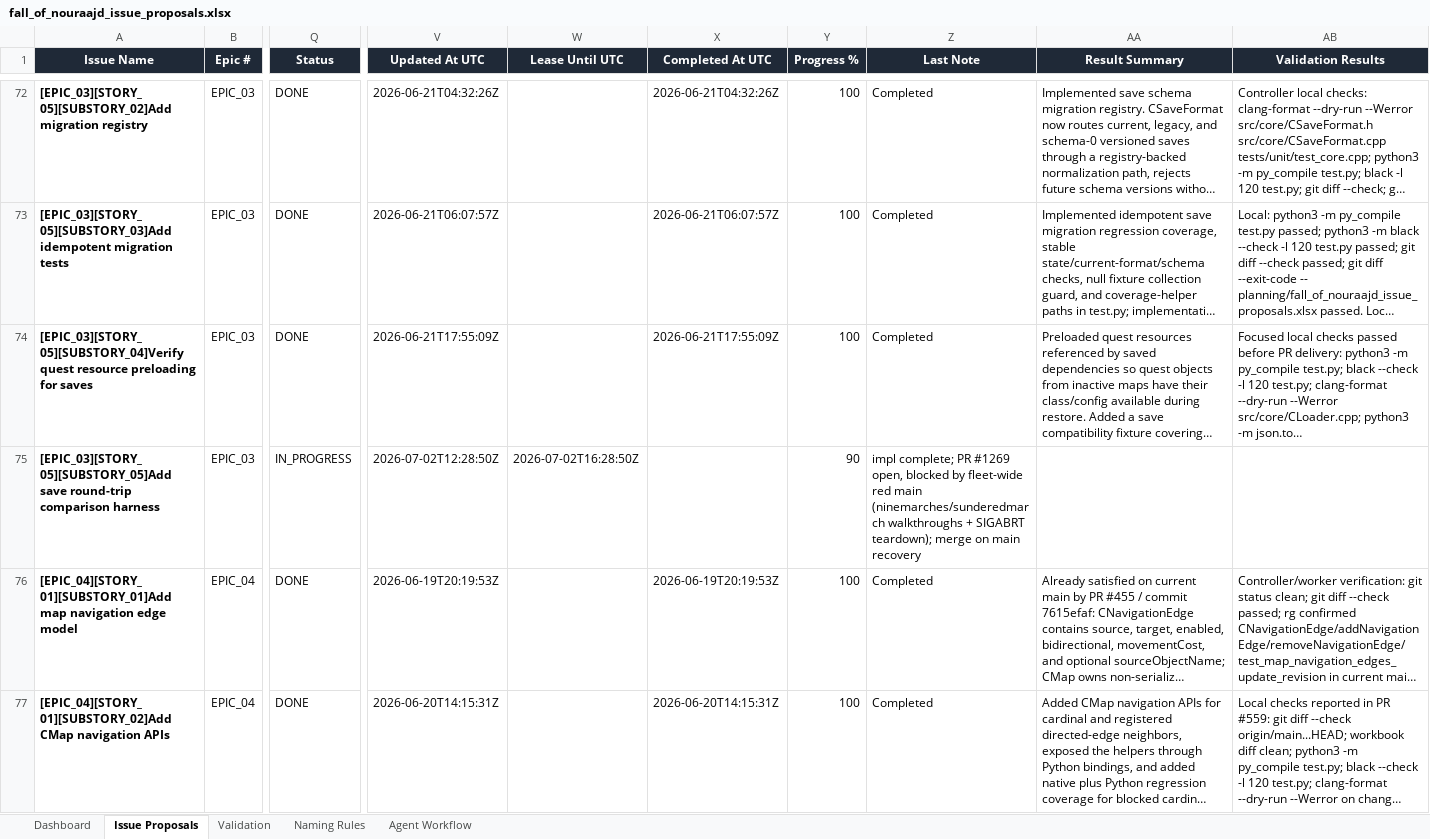
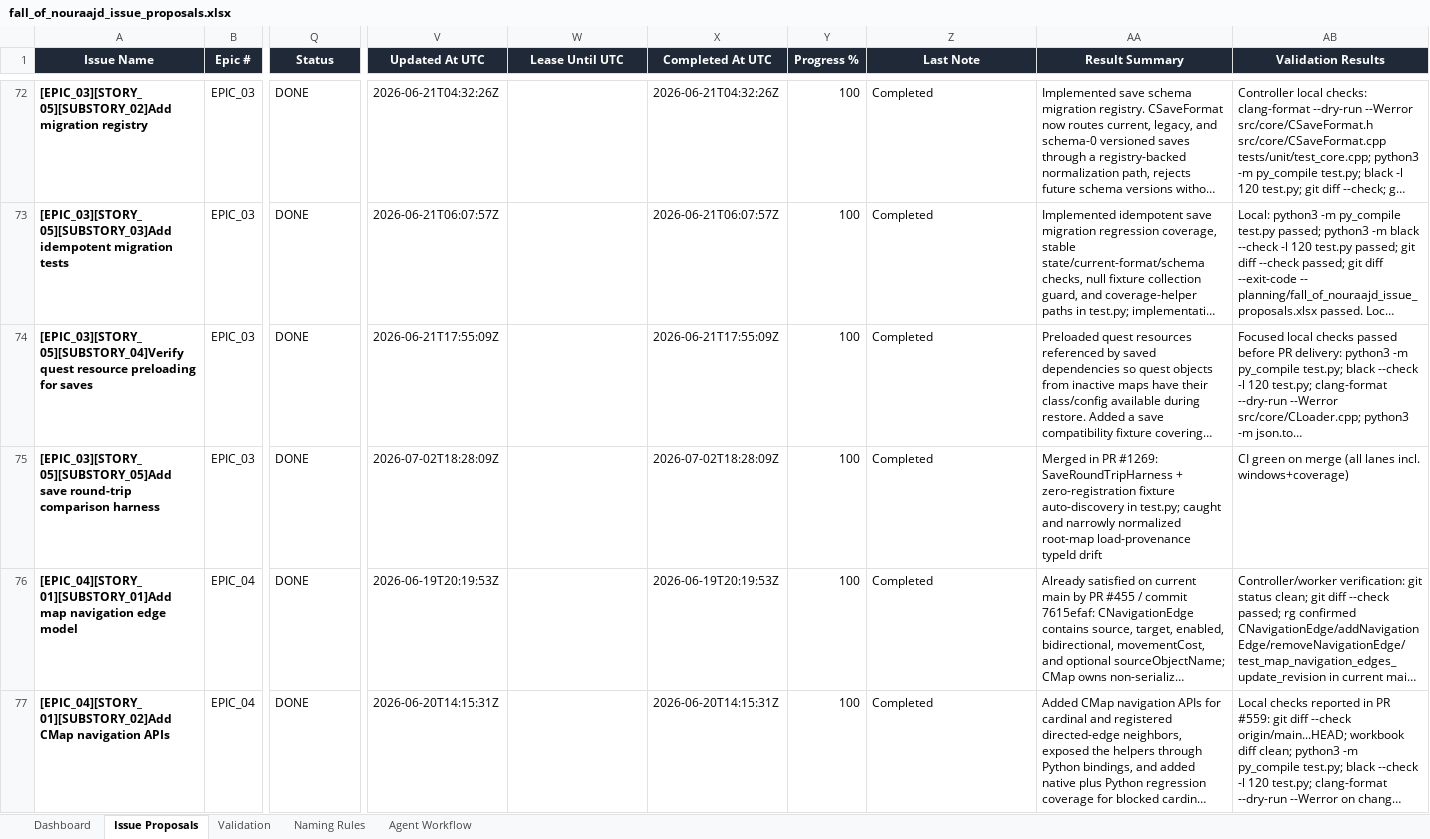
Before and after one commit to lisu188/fall-of-nouraajd, an Excel workbook: planning/fall_of_nouraajd_issue_proposals.xlsx, sheet Issue Proposals, drawn as a sheet; only a part is shown, gaps mark what is left out; long unchanged cells end in …; values as stored, in another font and other column widths than the file's, no borders; conditional formats and table styles not drawn; the diff names each change by its address in the sheet, - before the commit and + after, or states it on an @@ line.

```diff
--- a/planning/fall_of_nouraajd_issue_proposals.xlsx (sheet Issue Proposals)
+++ b/planning/fall_of_nouraajd_issue_proposals.xlsx (sheet Issue Proposals)
-Q75 (Status): IN_PROGRESS
+Q75 (Status): DONE
-V75 (Updated At UTC): 2026-07-02T12:28:50Z
+V75 (Updated At UTC): 2026-07-02T18:28:09Z
-W75 (Lease Until UTC): 2026-07-02T16:28:50Z
+W75 (Lease Until UTC): (empty)
-X75 (Completed At UTC): (empty)
+X75 (Completed At UTC): 2026-07-02T18:28:09Z
-Y75 (Progress %): 90
+Y75 (Progress %): 100
-Z75 (Last Note): impl complete; PR #1269 open, blocked by fleet-wide red main (ninemarches/sunderedmarch walkthroughs + SIGABRT teardown); merge on main recovery
+Z75 (Last Note): Completed
-AA75 (Result Summary): (empty)
+AA75 (Result Summary): Merged in PR #1269: SaveRoundTripHarness + zero-registration fixture auto-discovery in test.py; caught and narrowly normalized root-map load-provenance typeId drift
-AB75 (Validation Results): (empty)
+AB75 (Validation Results): CI green on merge (all lanes incl. windows+coverage)
```
